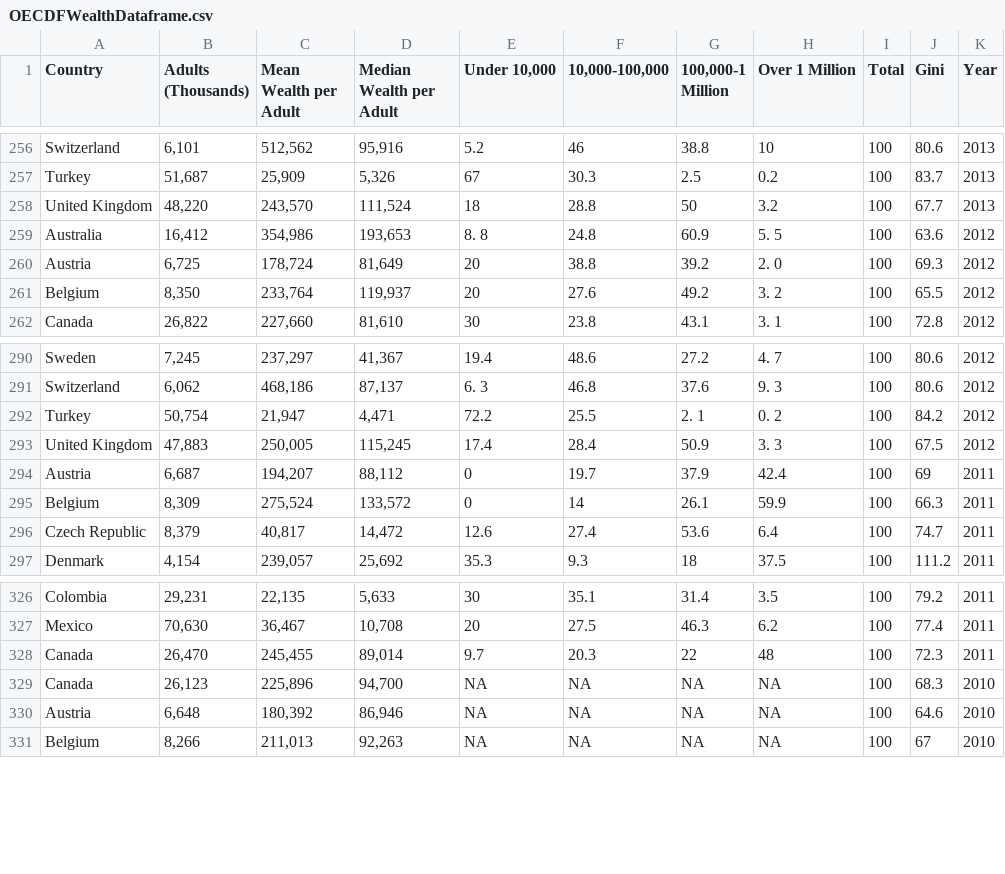
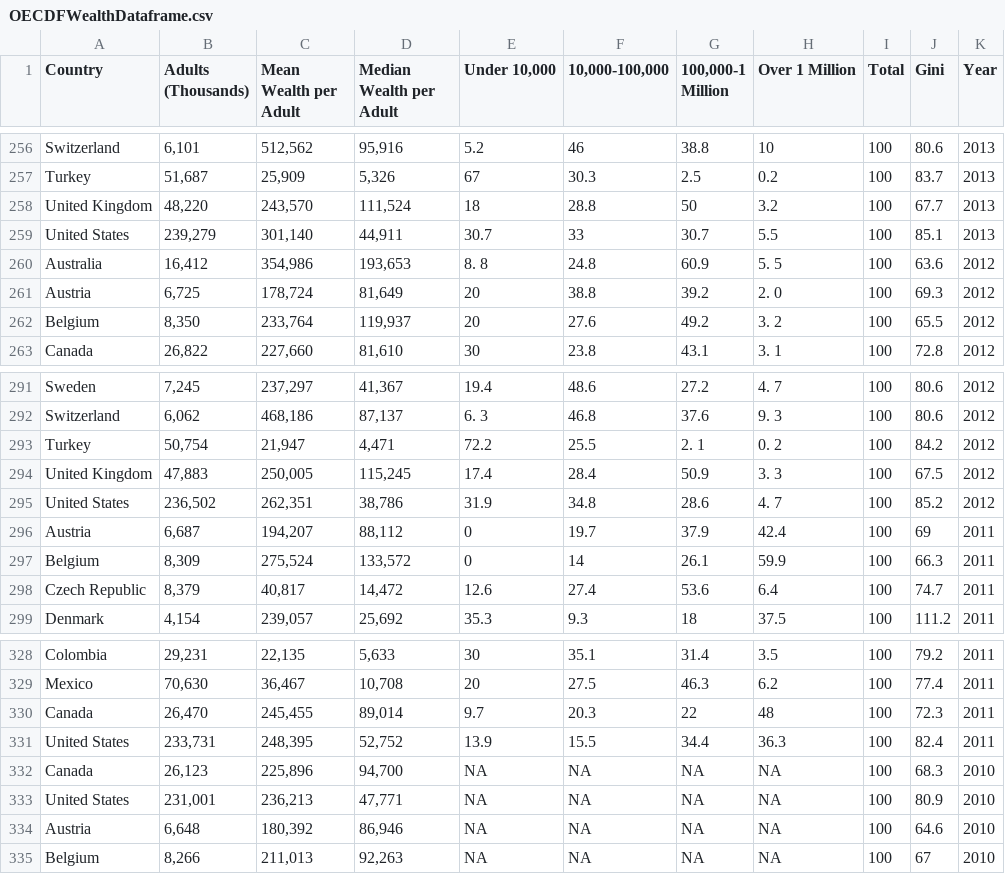
Before and after one commit to dungates/Thesis, a CSV file: Data/OECDFWealthDataframe.csv, drawn as a sheet; only a part is shown, gaps mark what is left out; the diff names each change by its address in the sheet, - before the commit and + after, or states it on an @@ line.

```diff
--- a/Data/OECDFWealthDataframe.csv
+++ b/Data/OECDFWealthDataframe.csv
+row 259: United States | 239,279 | 301,140 | 44,911 | 30.7 | 33 | 30.7 | 5.5 | 100 | 85.1 | 2013
+row 295: United States | 236,502 | 262,351 | 38,786 | 31.9 | 34.8 | 28.6 | 4. 7 | 100 | 85.2 | 2012
+row 331: United States | 233,731 | 248,395 | 52,752 | 13.9 | 15.5 | 34.4 | 36.3 | 100 | 82.4 | 2011
+row 333: United States | 231,001 | 236,213 | 47,771 | NA | NA | NA | NA | 100 | 80.9 | 2010
```
Also changed, not shown: Data/PanelData.csv, Data/WealthDataAllCountries.csv, 41 other files.
